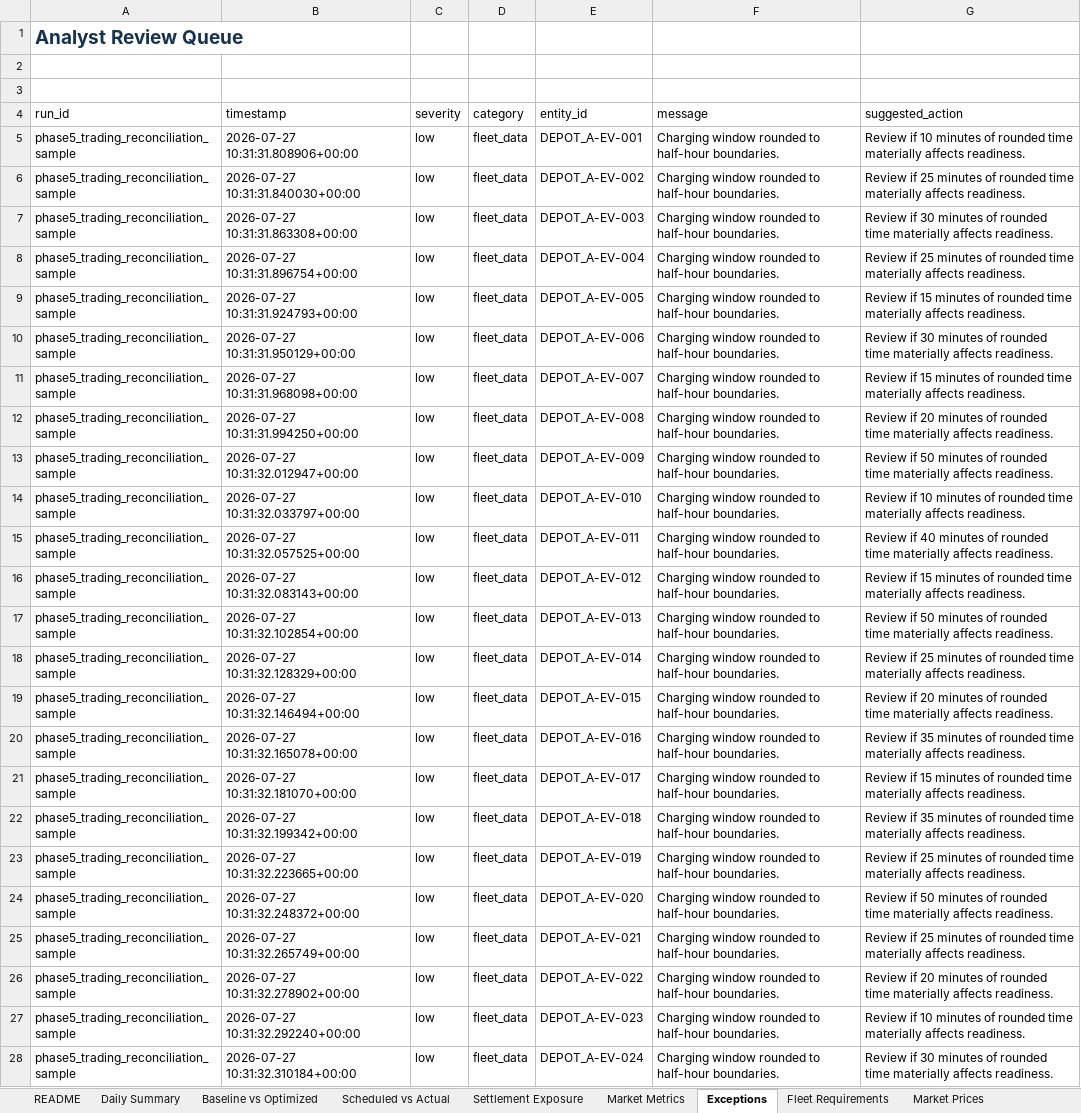
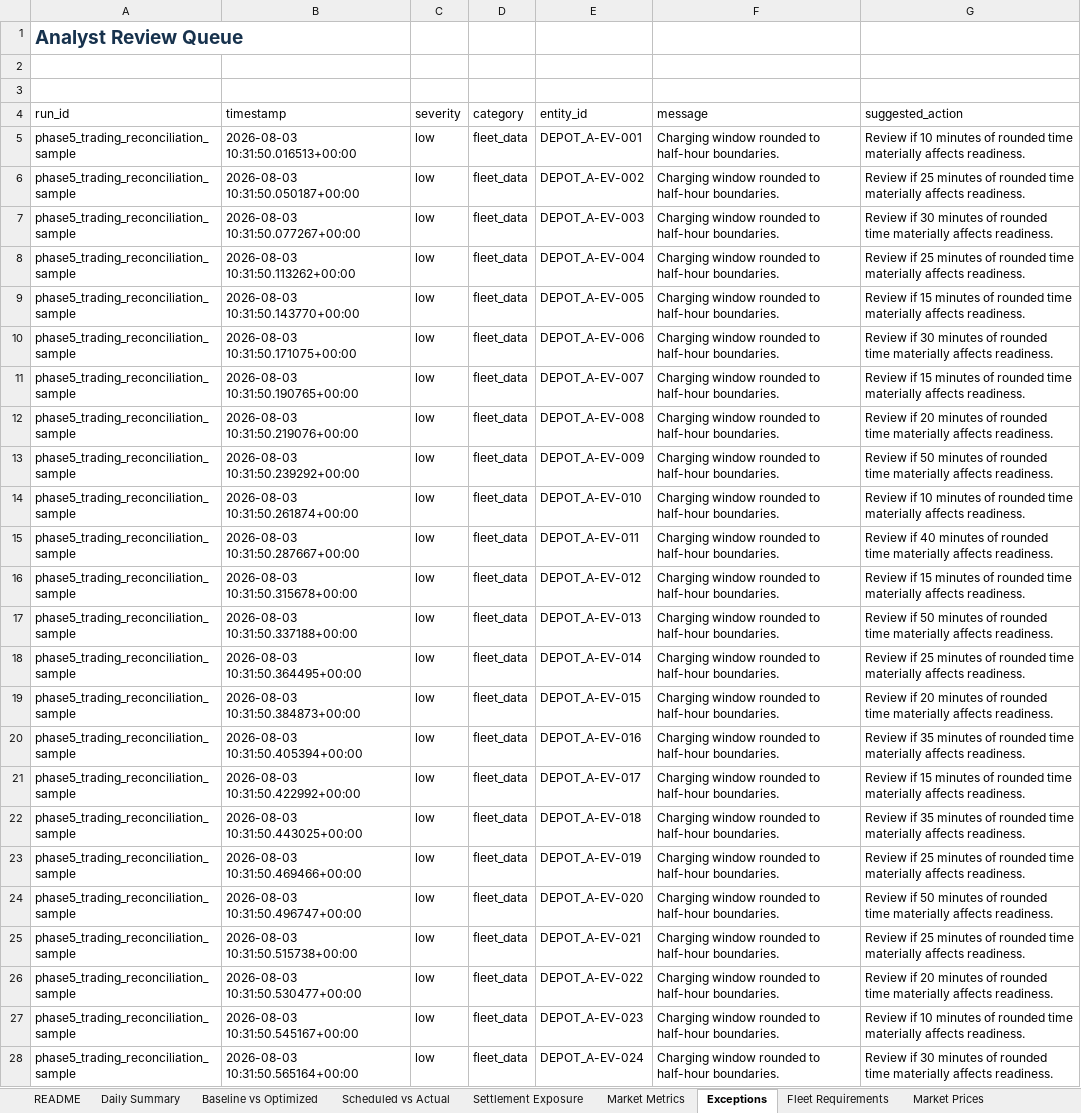
Before and after one commit to TannerL22/ev-flex-trading-ops-simulator, an Excel workbook: frontend/public/reports/ev_flex_daily_trading_report_sample.xlsx, sheet Exceptions, drawn as a sheet; only a part is shown; values as stored, in another font and other column widths than the file's, no borders; conditional formats and table styles not drawn; the diff covers the shown part only; the diff names each change by its address in the sheet, - before the commit and + after, or states it on an @@ line.

```diff
--- a/frontend/public/reports/ev_flex_daily_trading_report_sample.xlsx (sheet Exceptions)
+++ b/frontend/public/reports/ev_flex_daily_trading_report_sample.xlsx (sheet Exceptions)
-B5 (timestamp): 2026-07-27 10:31:31.808906+00:00
+B5 (timestamp): 2026-08-03 10:31:50.016513+00:00
-B6 (timestamp): 2026-07-27 10:31:31.840030+00:00
+B6 (timestamp): 2026-08-03 10:31:50.050187+00:00
-B7 (timestamp): 2026-07-27 10:31:31.863308+00:00
+B7 (timestamp): 2026-08-03 10:31:50.077267+00:00
-B8 (timestamp): 2026-07-27 10:31:31.896754+00:00
+B8 (timestamp): 2026-08-03 10:31:50.113262+00:00
-B9 (timestamp): 2026-07-27 10:31:31.924793+00:00
+B9 (timestamp): 2026-08-03 10:31:50.143770+00:00
-B10 (timestamp): 2026-07-27 10:31:31.950129+00:00
+B10 (timestamp): 2026-08-03 10:31:50.171075+00:00
-B11 (timestamp): 2026-07-27 10:31:31.968098+00:00
+B11 (timestamp): 2026-08-03 10:31:50.190765+00:00
-B12 (timestamp): 2026-07-27 10:31:31.994250+00:00
+B12 (timestamp): 2026-08-03 10:31:50.219076+00:00
-B13 (timestamp): 2026-07-27 10:31:32.012947+00:00
+B13 (timestamp): 2026-08-03 10:31:50.239292+00:00
-B14 (timestamp): 2026-07-27 10:31:32.033797+00:00
+B14 (timestamp): 2026-08-03 10:31:50.261874+00:00
-B15 (timestamp): 2026-07-27 10:31:32.057525+00:00
+B15 (timestamp): 2026-08-03 10:31:50.287667+00:00
-B16 (timestamp): 2026-07-27 10:31:32.083143+00:00
+B16 (timestamp): 2026-08-03 10:31:50.315678+00:00
-B17 (timestamp): 2026-07-27 10:31:32.102854+00:00
+B17 (timestamp): 2026-08-03 10:31:50.337188+00:00
-B18 (timestamp): 2026-07-27 10:31:32.128329+00:00
+B18 (timestamp): 2026-08-03 10:31:50.364495+00:00
-B19 (timestamp): 2026-07-27 10:31:32.146494+00:00
+B19 (timestamp): 2026-08-03 10:31:50.384873+00:00
-B20 (timestamp): 2026-07-27 10:31:32.165078+00:00
+B20 (timestamp): 2026-08-03 10:31:50.405394+00:00
-B21 (timestamp): 2026-07-27 10:31:32.181070+00:00
+B21 (timestamp): 2026-08-03 10:31:50.422992+00:00
-B22 (timestamp): 2026-07-27 10:31:32.199342+00:00
+B22 (timestamp): 2026-08-03 10:31:50.443025+00:00
-B23 (timestamp): 2026-07-27 10:31:32.223665+00:00
+B23 (timestamp): 2026-08-03 10:31:50.469466+00:00
-B24 (timestamp): 2026-07-27 10:31:32.248372+00:00
+B24 (timestamp): 2026-08-03 10:31:50.496747+00:00
-B25 (timestamp): 2026-07-27 10:31:32.265749+00:00
+B25 (timestamp): 2026-08-03 10:31:50.515738+00:00
-B26 (timestamp): 2026-07-27 10:31:32.278902+00:00
+B26 (timestamp): 2026-08-03 10:31:50.530477+00:00
-B27 (timestamp): 2026-07-27 10:31:32.292240+00:00
+B27 (timestamp): 2026-08-03 10:31:50.545167+00:00
-B28 (timestamp): 2026-07-27 10:31:32.310184+00:00
+B28 (timestamp): 2026-08-03 10:31:50.565164+00:00
```
Also changed, not shown: 34 edited cells elsewhere in this sheet, sheet Market Prices, sheet README, data/outputs/ev_flex_daily_trading_report_sample.xlsx, 10 other files.
